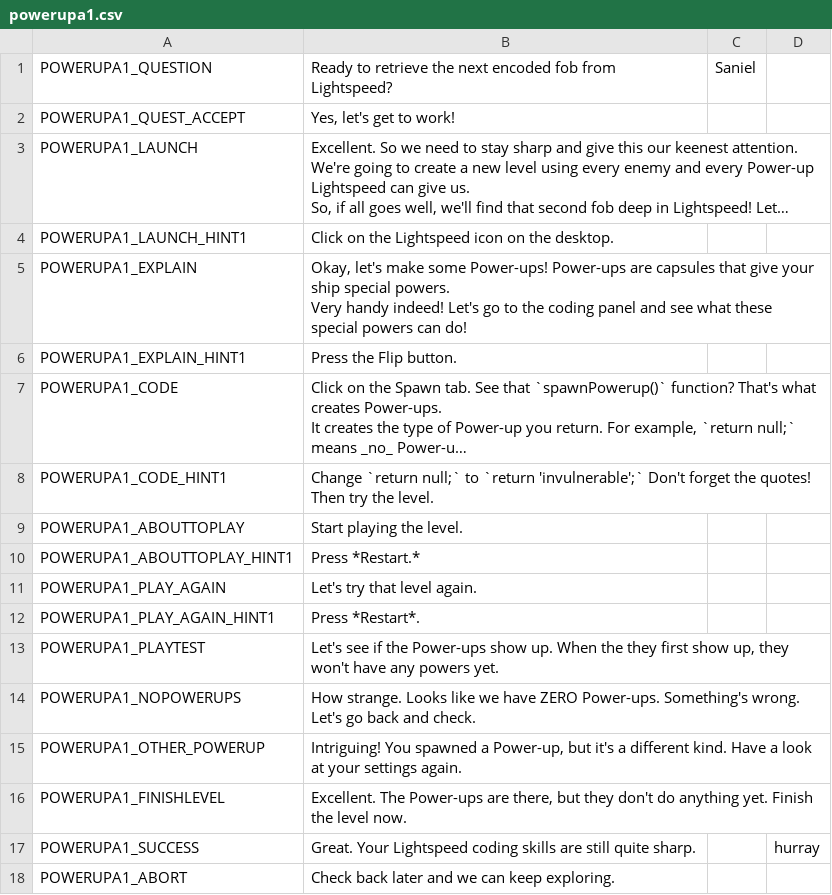
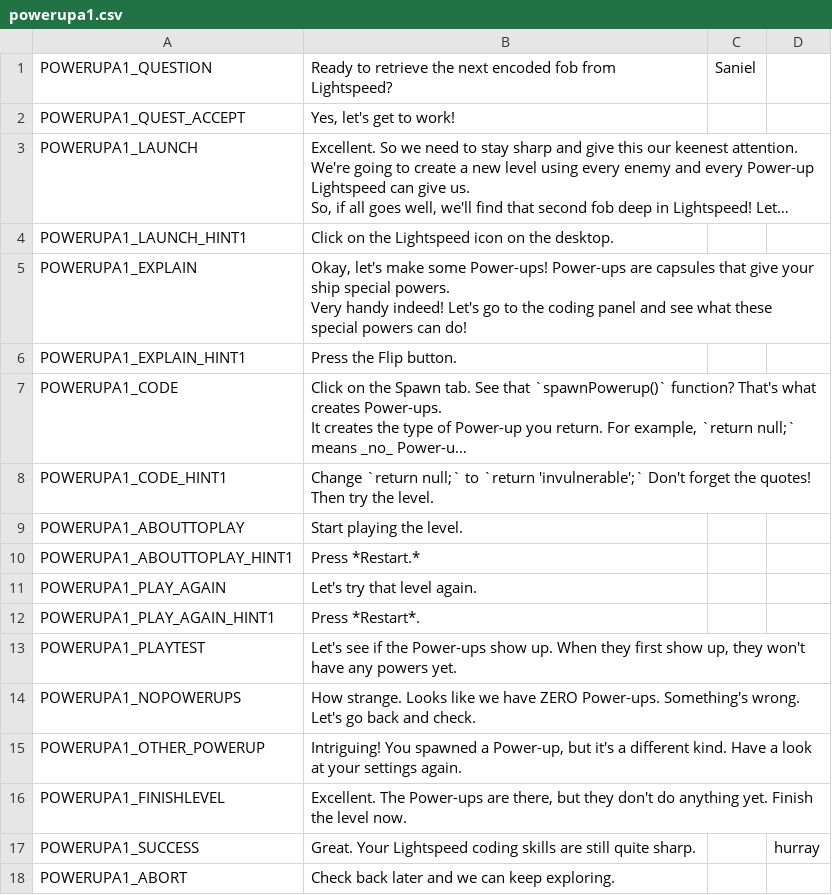
Before and after one commit to endlessm/clubhouse, a CSV file: data/quests_strings/powerupa1.csv, drawn as a sheet; long unchanged cells end in ….

Commit message:
data: Update quests strings CSV
From sheets: all.

Quests requested for import: all.

```diff
--- a/data/quests_strings/powerupa1.csv
+++ b/data/quests_strings/powerupa1.csv
@@ -22,3 +22,3 @@ POWERUPA1_PLAY_AGAIN,Let's try that level again.,,,,
 POWERUPA1_PLAY_AGAIN_HINT1,Press *Restart*.,,,,
-POWERUPA1_PLAYTEST,"Let's see if the Power-ups show up. When the they first show up, they won't have any powers yet.",,,,
+POWERUPA1_PLAYTEST,"Let's see if the Power-ups show up. When they first show up, they won't have any powers yet.",,,,
 POWERUPA1_NOPOWERUPS,How strange. Looks like we have ZERO Power-ups. Something's wrong. Let's go back and check.,,,,
```
